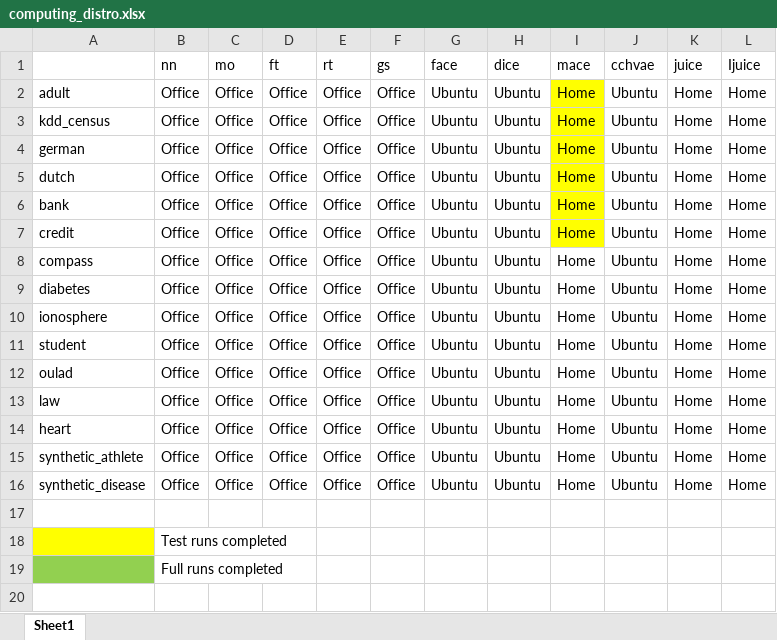
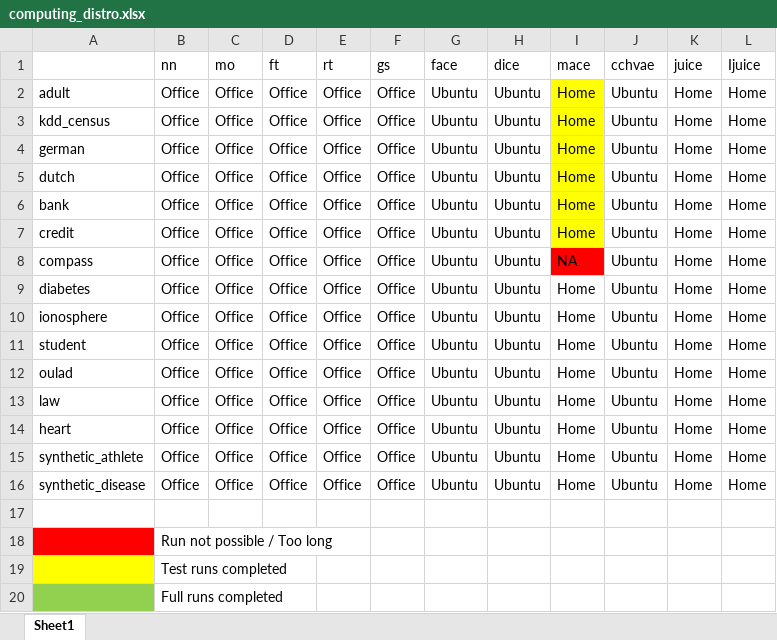
Before and after one commit to alku7660/iJUICE, an Excel workbook: computing_distro.xlsx, sheet Sheet1, drawn as a sheet; values as stored, in another font and other column widths than the file's, no borders; the diff names each change by its address in the sheet, - before the commit and + after, or states it on an @@ line.

Commit message:
Adjustement to mace and justification

```diff
--- a/computing_distro.xlsx (sheet Sheet1)
+++ b/computing_distro.xlsx (sheet Sheet1)
-I8 (mace): Home
+I8 (mace): NA
-I8 fill: none
+I8 fill: #FF0000
+row 18:  | Run not possible / Too long
```
Also changed, not shown: 14 other files.
